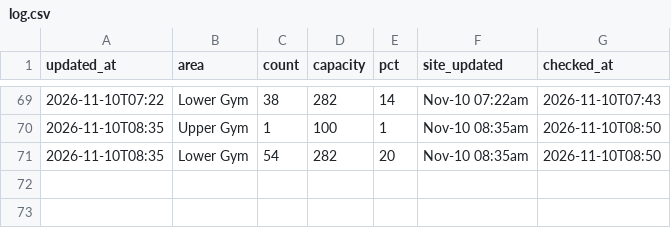
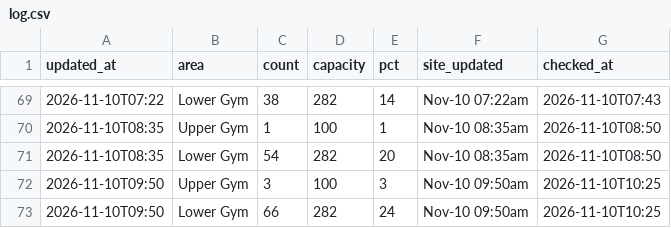
Before and after one commit to sharktide0/corec-tracker, a CSV file: docs/log.csv, drawn as a sheet; only a part is shown, gaps mark what is left out; the diff names each change by its address in the sheet, - before the commit and + after, or states it on an @@ line.

Commit message:
log 15:25

```diff
--- a/docs/log.csv
+++ b/docs/log.csv
+row 72: 2026-11-10T09:50 | Upper Gym | 3 | 100 | 3 | Nov-10 09:50am | 2026-11-10T10:25
+row 73: 2026-11-10T09:50 | Lower Gym | 66 | 282 | 24 | Nov-10 09:50am | 2026-11-10T10:25
```
